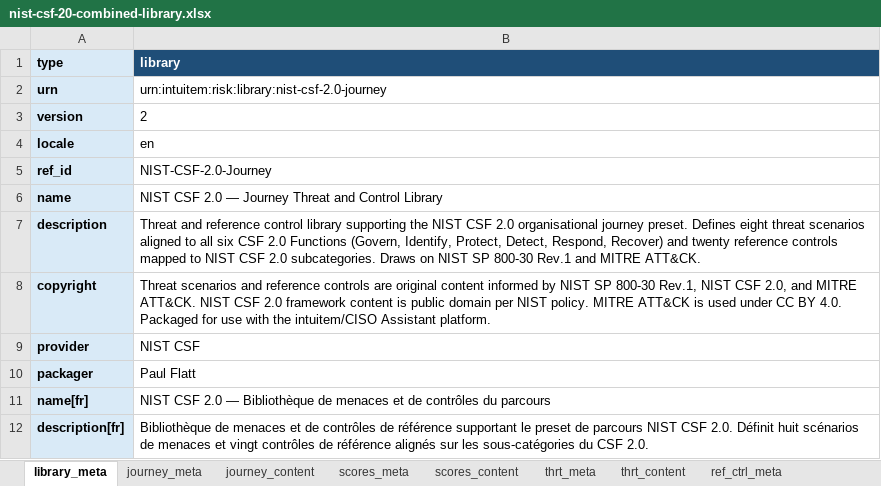
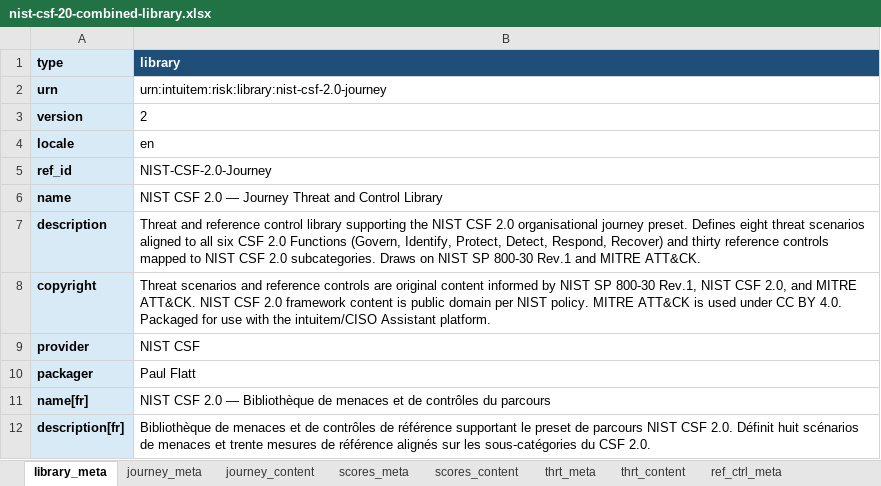
Before and after one commit to intuitem/ciso-assistant-community, an Excel workbook: tools/excel/nist/nist-csf-20-combined-library.xlsx, sheet library_meta, drawn as a sheet; values as stored, in another font and other column widths than the file's, no borders; the diff names each change by its address in the sheet, - before the commit and + after, or states it on an @@ line.

Commit message:
fix library
translate framework meta in fr
Fix number of controls in description

```diff
--- a/tools/excel/nist/nist-csf-20-combined-library.xlsx (sheet library_meta)
+++ b/tools/excel/nist/nist-csf-20-combined-library.xlsx (sheet library_meta)
-B7 (library): …Recover) and twenty reference controls…
+B7 (library): …Recover) and thirty reference controls…
-B12 (library): …menaces et vingt contrôles de référence…
+B12 (library): …menaces et trente mesures de référence…
```
Also changed, not shown: sheet journey_meta, 1 other file.
